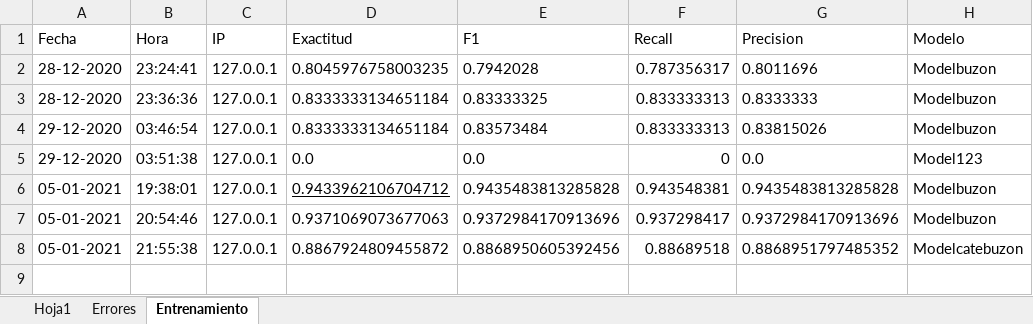
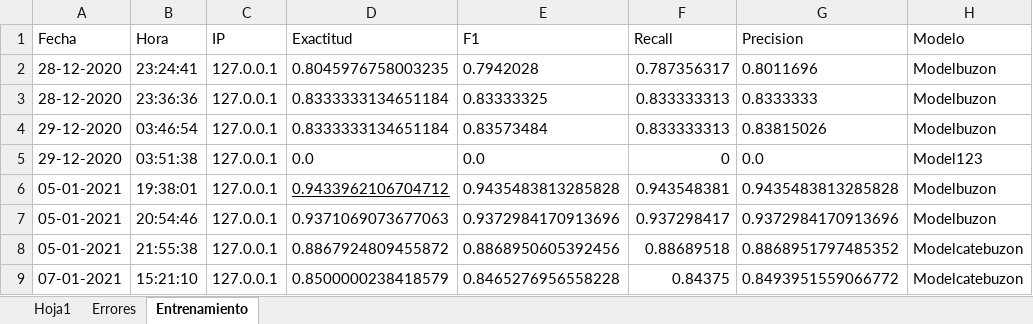
Before and after one commit to DiegoArce2/Buzon-De-Voz, an Excel workbook: log.xlsx, sheet Entrenamiento, drawn as a sheet; values as stored, in another font and other column widths than the file's, no borders; the diff names each change by its address in the sheet, - before the commit and + after, or states it on an @@ line.

```diff
--- a/log.xlsx (sheet Entrenamiento)
+++ b/log.xlsx (sheet Entrenamiento)
+row 9: 07-01-2021 | 15:21:10 | 127.0.0.1 | 0.8500000238418579 | 0.8465276956558228 | 0.84375 | 0.8493951559066772 | Modelcatebuzon
```
Also changed, not shown: 48 other files.
